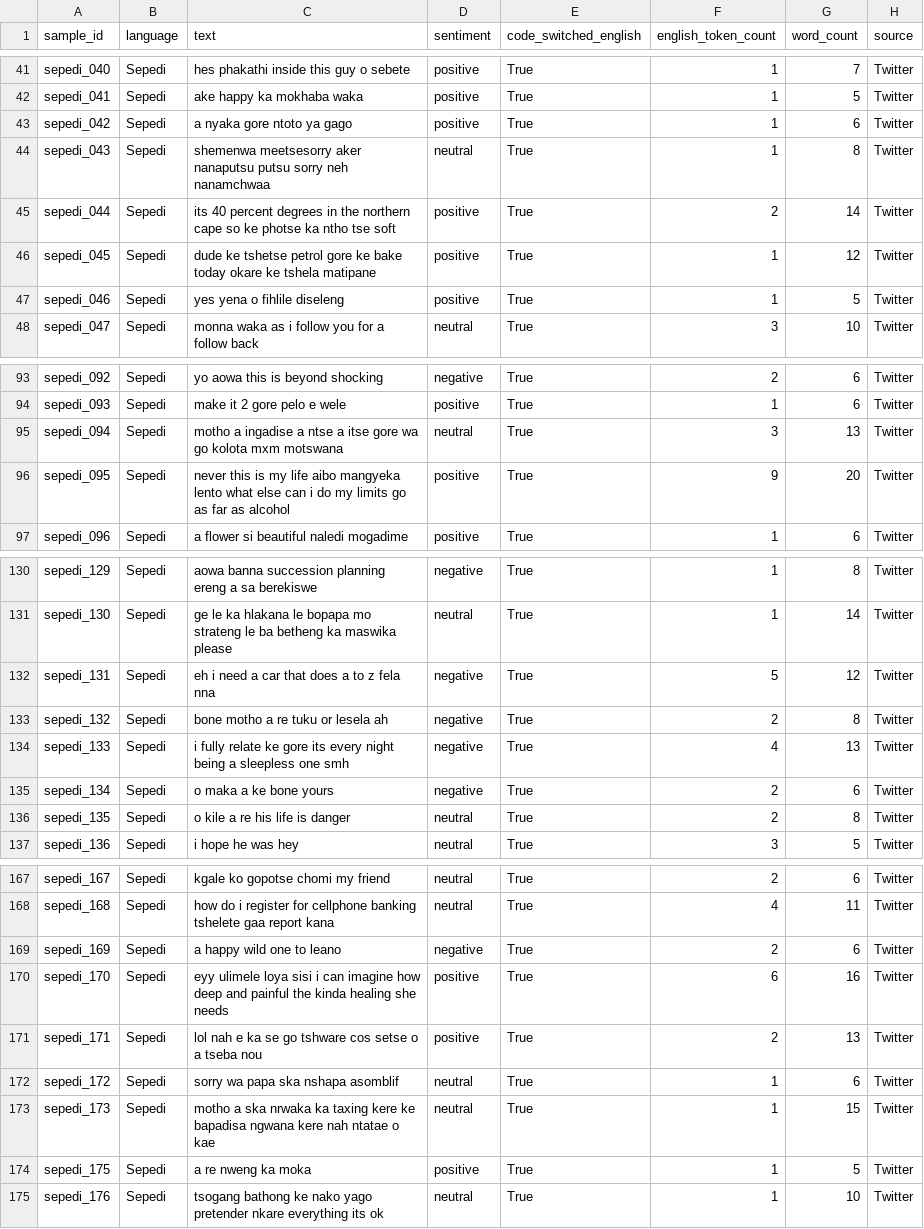
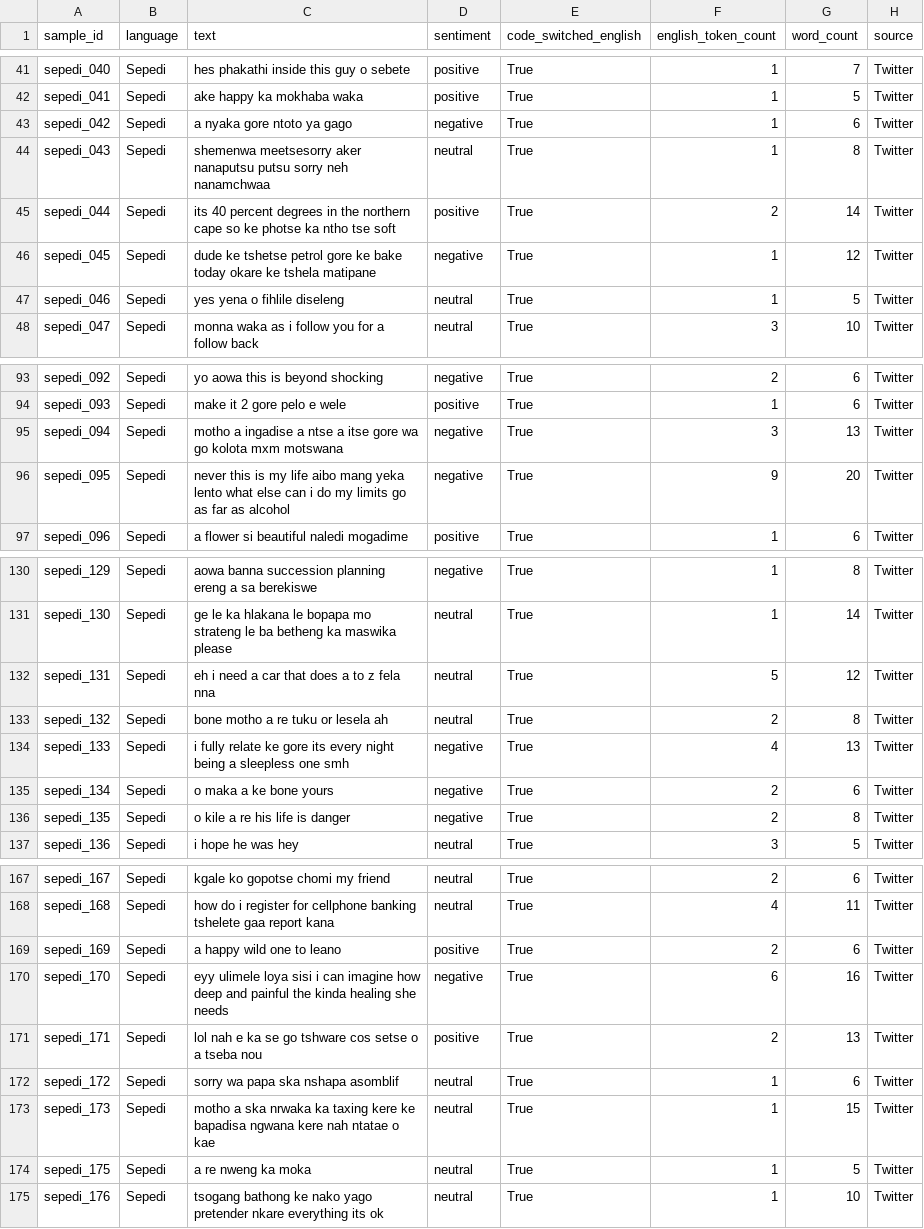
Before and after one commit to NLPforLRLsProjects/SAfriSenti-Corpus-Mini, a CSV file: SAfriSenti-Corpus-Mini/sample_dataset/sepedi_sample_300.csv, drawn as a sheet; only a part is shown, gaps mark what is left out; the diff covers the shown part only.

Commit message:
updated data
Changed sentiment labels for several entries in the Sepedi dataset from positive or neutral to negative.

```diff
--- a/SAfriSenti-Corpus-Mini/sample_dataset/sepedi_sample_300.csv
+++ b/SAfriSenti-Corpus-Mini/sample_dataset/sepedi_sample_300.csv
@@ -42,7 +42,7 @@ sepedi_040,Sepedi,hes phakathi inside this guy o sebete,positive,True,1,7,Twitte
 sepedi_041,Sepedi,ake happy ka mokhaba waka,positive,True,1,5,Twitter
-sepedi_042,Sepedi,a nyaka gore ntoto ya gago,positive,True,1,6,Twitter
+sepedi_042,Sepedi,a nyaka gore ntoto ya gago,negative,True,1,6,Twitter
 sepedi_043,Sepedi,shemenwa meetsesorry aker nanaputsu putsu sorry neh nanamchwaa,neutral,True,1,8,Twitter
 sepedi_044,Sepedi,its 40 percent degrees in the northern cape so ke photse ka ntho tse soft,positive,True,2,14,Twitter
-sepedi_045,Sepedi,dude ke tshetse petrol gore ke bake today okare ke tshela matipane,positive,True,1,12,Twitter
-sepedi_046,Sepedi,yes yena o fihlile diseleng,positive,True,1,5,Twitter
+sepedi_045,Sepedi,dude ke tshetse petrol gore ke bake today okare ke tshela matipane,negative,True,1,12,Twitter
+sepedi_046,Sepedi,yes yena o fihlile diseleng,neutral,True,1,5,Twitter
 sepedi_047,Sepedi,monna waka as i follow you for a follow back,neutral,True,3,10,Twitter
@@ -94,4 +94,4 @@ sepedi_092,Sepedi,yo aowa this is beyond shocking,negative,True,2,6,Twitter
 sepedi_093,Sepedi,make it 2 gore pelo e wele,positive,True,1,6,Twitter
-sepedi_094,Sepedi,motho a ingadise a ntse a itse gore wa go kolota mxm motswana,neutral,True,3,13,Twitter
-sepedi_095,Sepedi,never this is my life aibo mangyeka lento what else can i do my limits go as far as alcohol,positive,True,9,20,Twitter
+sepedi_094,Sepedi,motho a ingadise a ntse a itse gore wa go kolota mxm motswana,negative,True,3,13,Twitter
+sepedi_095,Sepedi,never this is my life aibo mang yeka lento what else can i do my limits go as far as alcohol,negative,True,9,20,Twitter
 sepedi_096,Sepedi,a flower si beautiful naledi mogadime,positive,True,1,6,Twitter
@@ -131,7 +131,7 @@ sepedi_129,Sepedi,aowa banna succession planning ereng a sa berekiswe,negative,T
 sepedi_130,Sepedi,ge le ka hlakana le bopapa mo strateng le ba betheng ka maswika please,neutral,True,1,14,Twitter
-sepedi_131,Sepedi,eh i need a car that does a to z fela nna,negative,True,5,12,Twitter
-sepedi_132,Sepedi,bone motho a re tuku or lesela ah,negative,True,2,8,Twitter
+sepedi_131,Sepedi,eh i need a car that does a to z fela nna,neutral,True,5,12,Twitter
+sepedi_132,Sepedi,bone motho a re tuku or lesela ah,neutral,True,2,8,Twitter
 sepedi_133,Sepedi,i fully relate ke gore its every night being a sleepless one smh,negative,True,4,13,Twitter
 sepedi_134,Sepedi,o maka a ke bone yours,negative,True,2,6,Twitter
-sepedi_135,Sepedi,o kile a re his life is danger,neutral,True,2,8,Twitter
+sepedi_135,Sepedi,o kile a re his life is danger,negative,True,2,8,Twitter
 sepedi_136,Sepedi,i hope he was hey,neutral,True,3,5,Twitter
@@ -168,4 +168,4 @@ sepedi_167,Sepedi,kgale ko gopotse chomi my friend,neutral,True,2,6,Twitter
 sepedi_168,Sepedi,how do i register for cellphone banking tshelete gaa report kana,neutral,True,4,11,Twitter
-sepedi_169,Sepedi,a happy wild one to leano,negative,True,2,6,Twitter
-sepedi_170,Sepedi,eyy ulimele loya sisi i can imagine how deep and painful the kinda healing she needs,positive,True,6,16,Twitter
+sepedi_169,Sepedi,a happy wild one to leano,positive,True,2,6,Twitter
+sepedi_170,Sepedi,eyy ulimele loya sisi i can imagine how deep and painful the kinda healing she needs,negative,True,6,16,Twitter
 sepedi_171,Sepedi,lol nah e ka se go tshware cos setse o a tseba nou,positive,True,2,13,Twitter
@@ -173,3 +173,3 @@ sepedi_172,Sepedi,sorry wa papa ska nshapa asomblif,neutral,True,1,6,Twitter
 sepedi_173,Sepedi,motho a ska nrwaka ka taxing kere ke bapadisa ngwana kere nah ntatae o kae,neutral,True,1,15,Twitter
-sepedi_175,Sepedi,a re nweng ka moka,positive,True,1,5,Twitter
+sepedi_175,Sepedi,a re nweng ka moka,neutral,True,1,5,Twitter
 sepedi_176,Sepedi,tsogang bathong ke nako yago pretender nkare everything its ok,neutral,True,1,10,Twitter
```
Also changed, not shown: 15 edited cells elsewhere in this file.
